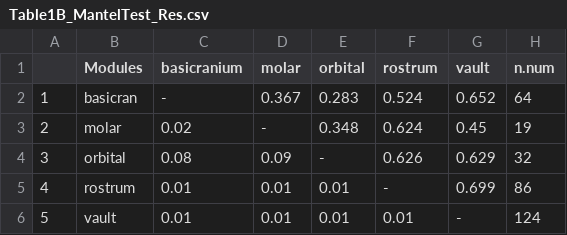
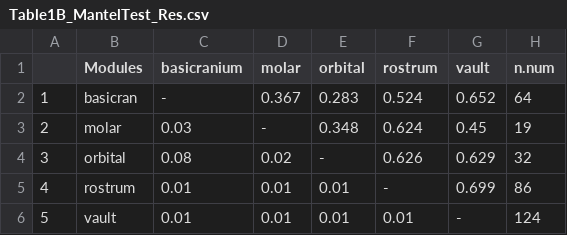
Before and after one commit to miracleray/eco-rodents, a CSV file: Data/Results/Table1B_MantelTest_Res.csv, drawn as a sheet.

```diff
--- a/Data/Results/Table1B_MantelTest_Res.csv
+++ b/Data/Results/Table1B_MantelTest_Res.csv
@@ -2,4 +2,4 @@
 "1","basicran","-","0.367","0.283","0.524","0.652",64
-"2","molar","0.02","-","0.348","0.624","0.45",19
-"3","orbital","0.08","0.09","-","0.626","0.629",32
+"2","molar","0.03","-","0.348","0.624","0.45",19
+"3","orbital","0.08","0.02","-","0.626","0.629",32
 "4","rostrum","0.01","0.01","0.01","-","0.699",86
```
Also changed, not shown: 8 other files.
